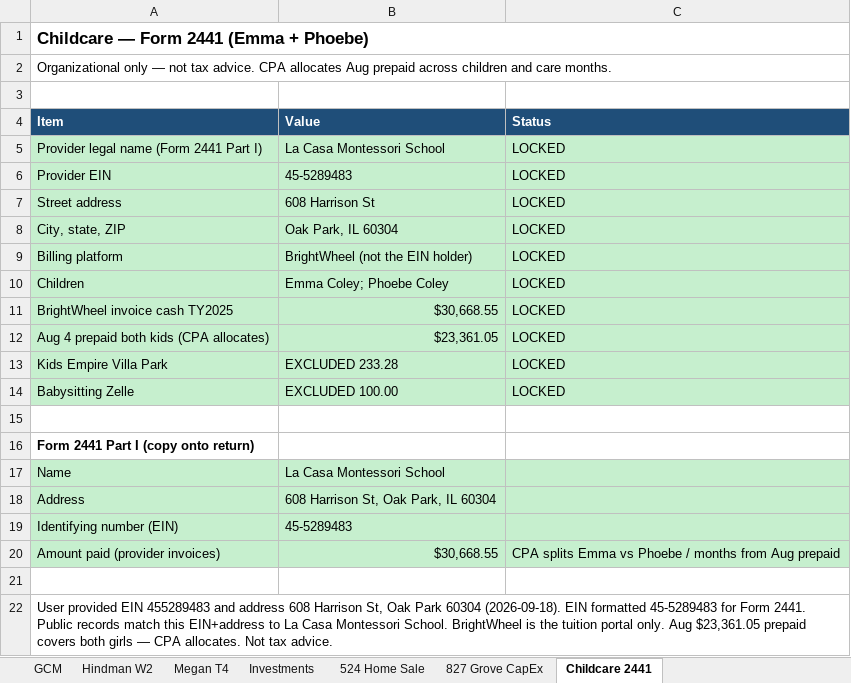
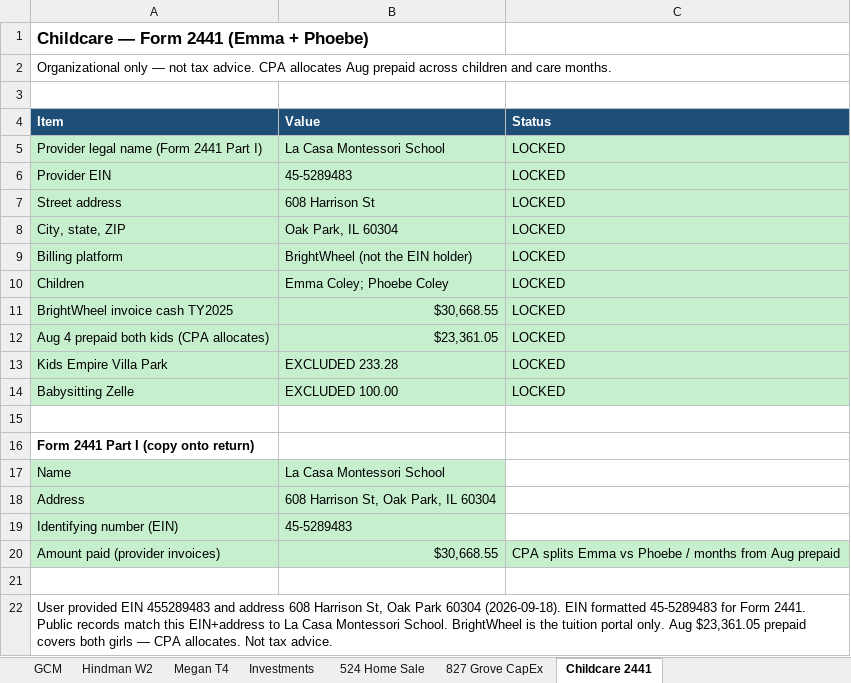
Before and after one commit to ColeyFineArts/flashcards, an Excel workbook: .cursor/scratch/Personal_Income_2025_Tax_Turbo.xlsx, sheet Childcare 2441, drawn as a sheet; values as stored, in another font and other column widths than the file's, no borders; the diff names each change by its address in the sheet, - before the commit and + after, or states it on an @@ line.

```diff
--- a/.cursor/scratch/Personal_Income_2025_Tax_Turbo.xlsx (sheet Childcare 2441)
+++ b/.cursor/scratch/Personal_Income_2025_Tax_Turbo.xlsx (sheet Childcare 2441)
-A1:C1 merged
-A2:C2 merged
-C17:C19 fill: #C6EFCE
+C17:C19 fill: none
-A22:C22 merged
```
Also changed, not shown: sheet 216 N. Oak Park Ave, sheet 524 Ferdinand Ave, Unit 2, sheet EPGC LLC, sheet Art Sales and Purchases, sheet Refrence Library, sheet GCM, 5 more sheets, other sheet tabs, hidden cells, .cursor/scratch/tax_turbo_deliverable/Personal_Income_2025_Tax_Turbo.xlsx, 3 other files.
